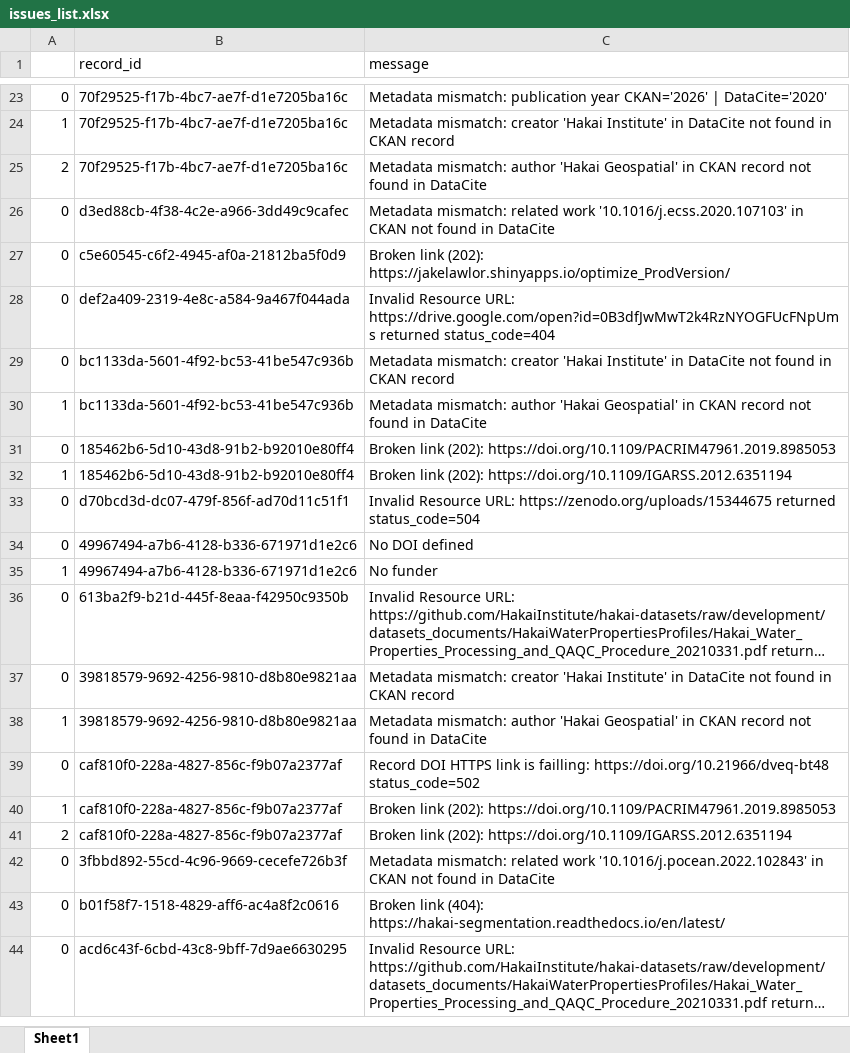
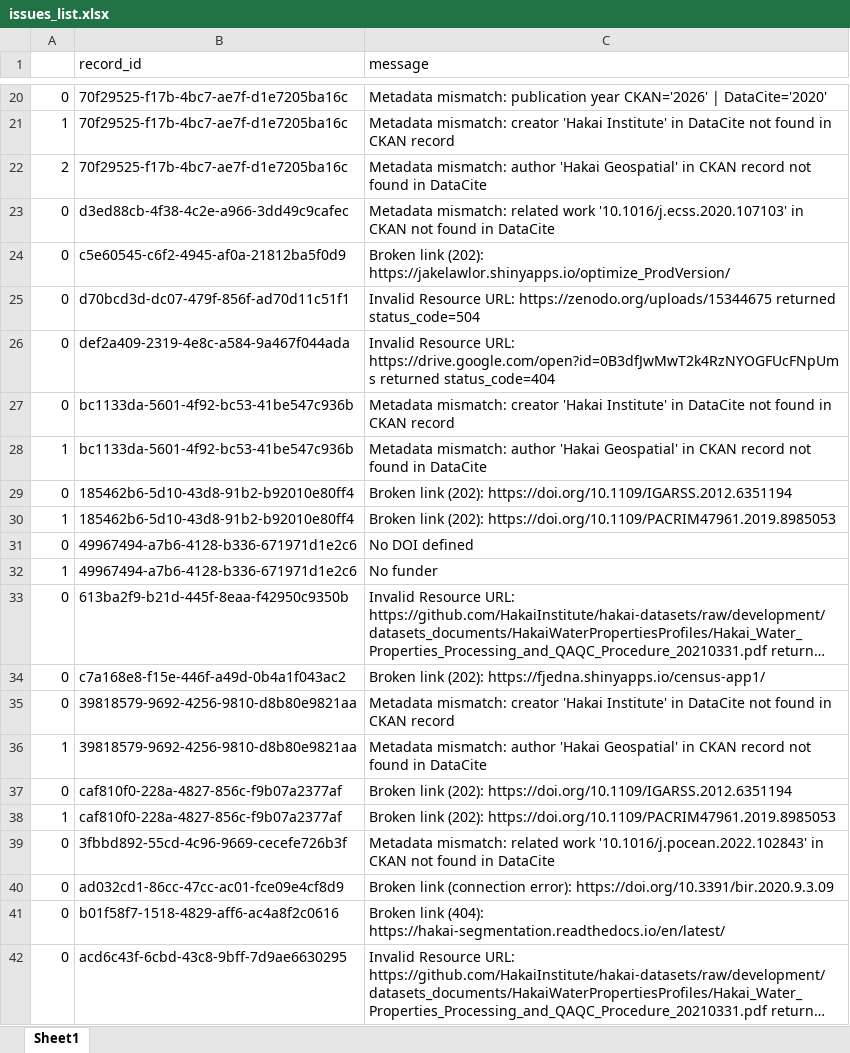
Before and after one commit to HakaiInstitute/hakai-ckan-records-checks, an Excel workbook: docs/issues_list.xlsx, sheet Sheet1, drawn as a sheet; only a part is shown, gaps mark what is left out; long unchanged cells end in …; values as stored, in another font and other column widths than the file's, no borders; removed rows and columns are numbered as before the commit, all else as after; the diff covers the shown part only; the diff names each change by its address in the sheet, - before the commit and + after, or states it on an @@ line.

```diff
--- a/docs/issues_list.xlsx (sheet Sheet1)
+++ b/docs/issues_list.xlsx (sheet Sheet1)
@@ row 33 moved to row 25: 0 @@
-C29 (message): …link (202): https://doi.org/10.1109/PACRIM47961.2019.8985053
+C29 (message): …link (202): https://doi.org/10.1109/IGARSS.2012.6351194
-C30 (message): …link (202): https://doi.org/10.1109/IGARSS.2012.6351194
+C30 (message): …link (202): https://doi.org/10.1109/PACRIM47961.2019.8985053
+row 34: 0 | c7a168e8-f15e-446f-a49d-0b4a1f043ac2 | Broken link (202): https://fjedna.shinyapps.io/census-app1/
-C37 (message): Record DOI HTTPS link is failling: https://doi.org/10.21966/dveq-bt48 status_code=502
+C37 (message): Broken link (202): https://doi.org/10.1109/IGARSS.2012.6351194
-row 41: 2 | caf810f0-228a-4827-856c-f9b07a2377af | Broken link (202): https://doi.org/10.1109/IGARSS.2012.6351194
+row 40: 0 | ad032cd1-86cc-47cc-ac01-fce09e4cf8d9 | Broken link (connection error): https://doi.org/10.3391/bir.2020.9.3.09
```
Also changed, not shown: 3 removed rows and 2 moved rows elsewhere in this sheet, docs/catalog_summary.xlsx, 11 other files.
